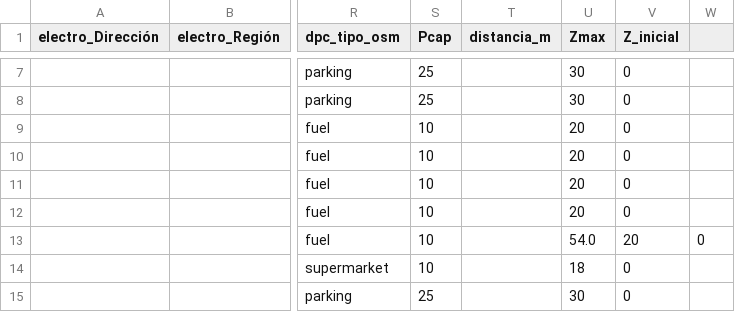
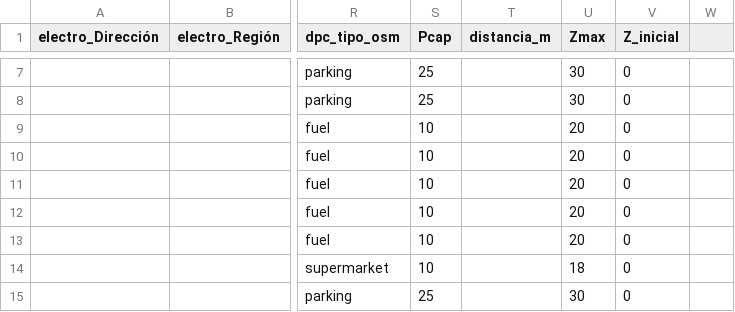
Before and after one commit to llkyssu/Optimizacion-2025-G37, a CSV file: combinado_epc_dpc/cerrillos_combinado.csv, drawn as a sheet; only a part is shown, gaps mark what is left out; the diff names each change by its address in the sheet, - before the commit and + after, or states it on an @@ line.

Commit message:
Update cerrillos_combinado.csv

```diff
--- a/combinado_epc_dpc/cerrillos_combinado.csv
+++ b/combinado_epc_dpc/cerrillos_combinado.csv
-U13 (Zmax): 54.0
+U13 (Zmax): 20
-V13 (Z_inicial): 20
+V13 (Z_inicial): 0
-W13: 0
+W13: (empty)
```
